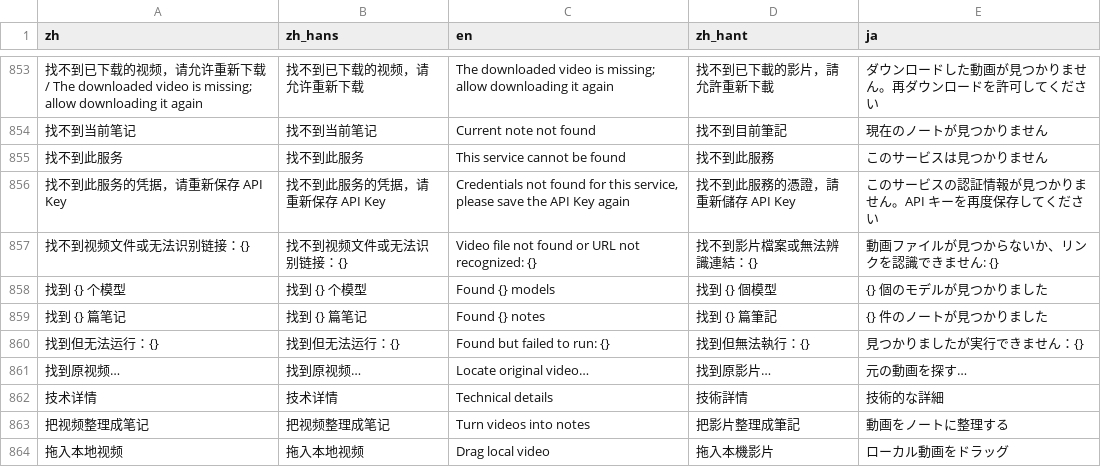
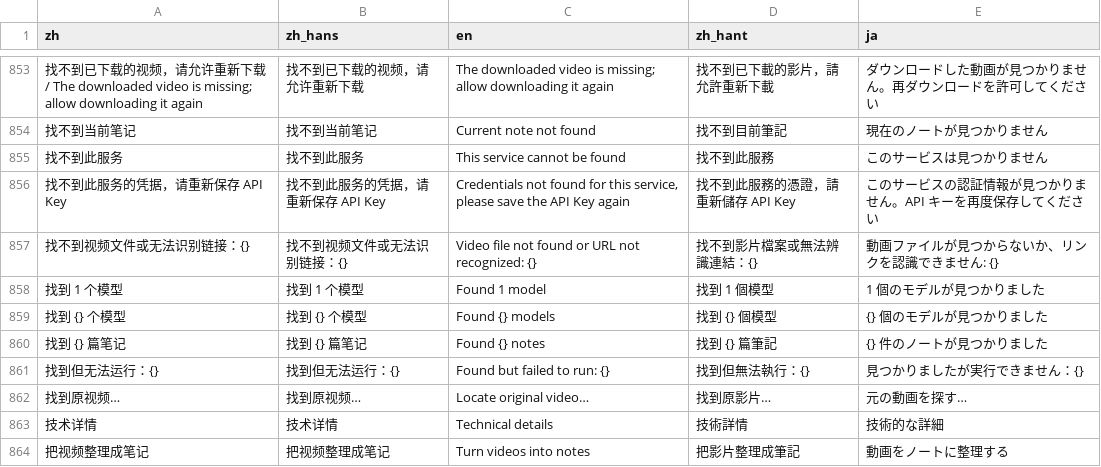
Before and after one commit to mizorewww/course2md, a TSV file: i18n/catalog.tsv, drawn as a sheet; only a part is shown, gaps mark what is left out; the shorter side is filled out with more unchanged rows; the diff names each change by its address in the sheet, - before the commit and + after, or states it on an @@ line.

```diff
--- a/i18n/catalog.tsv
+++ b/i18n/catalog.tsv
+row 858: 找到 1 个模型 | 找到 1 个模型 | Found 1 model | 找到 1 個模型 | 1 個のモデルが見つかりました
```
Also changed, not shown: 1 other file.
